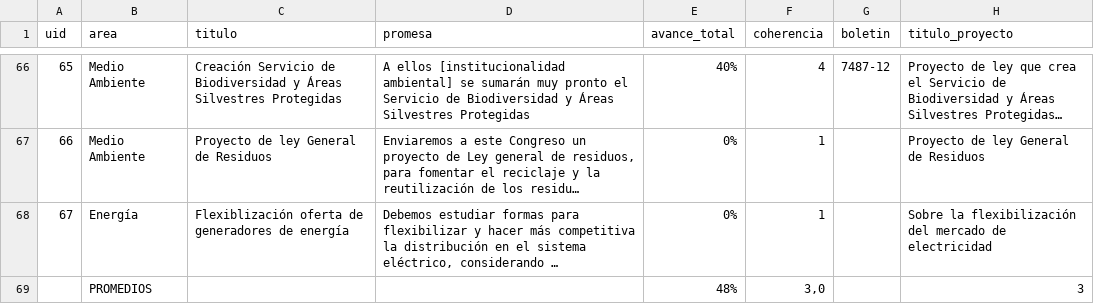
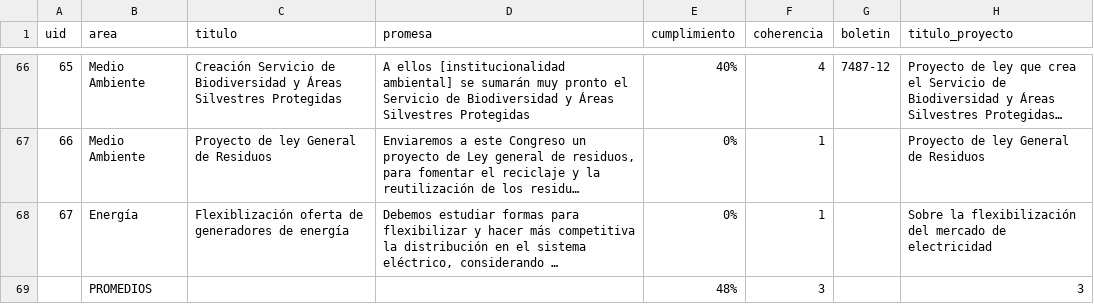
Before and after one commit to ciudadanointeligente/del-dicho-al-hecho-ember, a CSV file: public/studies/Piñera-2010-2014_Discurso-2012.csv, drawn as a sheet; only a part is shown, gaps mark what is left out; long unchanged cells end in …; the diff names each change by its address in the sheet, - before the commit and + after, or states it on an @@ line.

```diff
--- a/public/studies/Piñera-2010-2014_Discurso-2012.csv
+++ b/public/studies/Piñera-2010-2014_Discurso-2012.csv
-E1: avance_total
+E1: cumplimiento
-F69 (coherencia): 3,0
+F69 (coherencia): 3
```
Also changed, not shown: public/studies/Piñera-2010-2014_Discurso-2013.csv, public/studies/Piñera-2010-2014_Discurso-2014.csv.
